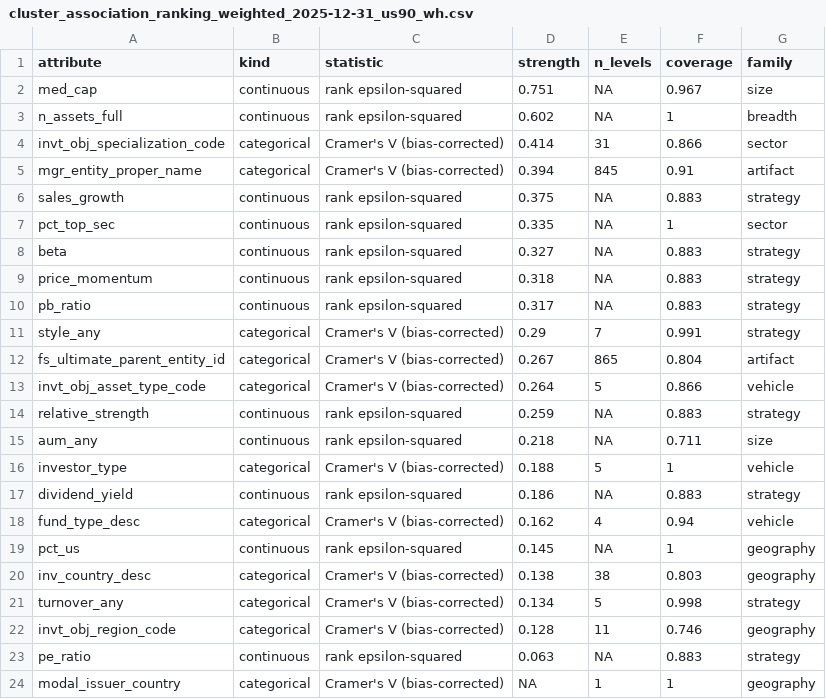
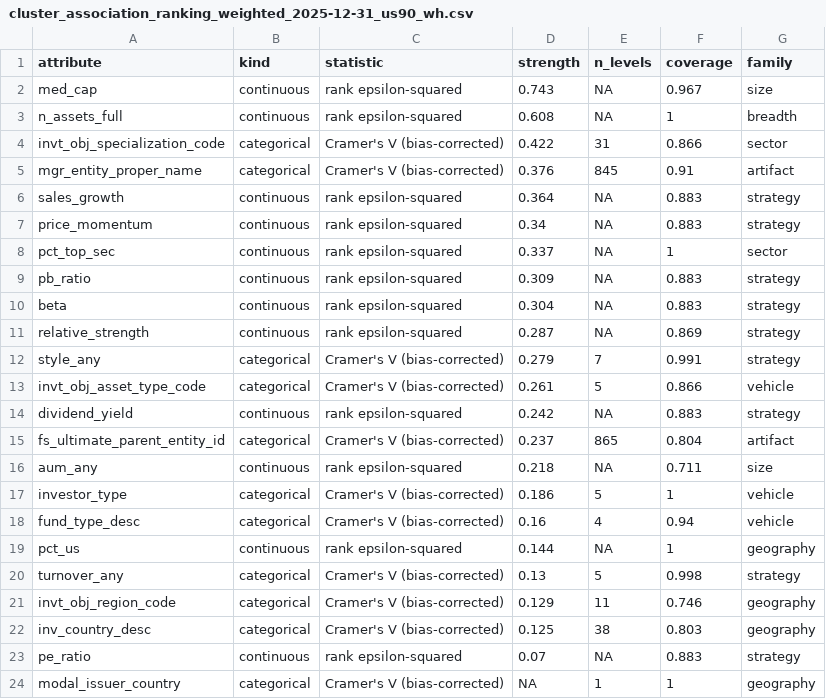
Before and after one commit to Jack00027/Master-s-Thesis, a CSV file: cluster_association_ranking_weighted_2025-12-31_us90_wh.csv, drawn as a sheet.

```diff
--- a/cluster_association_ranking_weighted_2025-12-31_us90_wh.csv
+++ b/cluster_association_ranking_weighted_2025-12-31_us90_wh.csv
@@ -1,24 +1,24 @@
 "attribute","kind","statistic","strength","n_levels","coverage","family"
-"med_cap","continuous","rank epsilon-squared",0.751,NA,0.967,"size"
-"n_assets_full","continuous","rank epsilon-squared",0.602,NA,1,"breadth"
-"invt_obj_specialization_code","categorical","Cramer's V (bias-corrected)",0.414,31,0.866,"sector"
-"mgr_entity_proper_name","categorical","Cramer's V (bias-corrected)",0.394,845,0.91,"artifact"
-"sales_growth","continuous","rank epsilon-squared",0.375,NA,0.883,"strategy"
-"pct_top_sec","continuous","rank epsilon-squared",0.335,NA,1,"sector"
-"beta","continuous","rank epsilon-squared",0.327,NA,0.883,"strategy"
-"price_momentum","continuous","rank epsilon-squared",0.318,NA,0.883,"strategy"
-"pb_ratio","continuous","rank epsilon-squared",0.317,NA,0.883,"strategy"
-"style_any","categorical","Cramer's V (bias-corrected)",0.29,7,0.991,"strategy"
-"fs_ultimate_parent_entity_id","categorical","Cramer's V (bias-corrected)",0.267,865,0.804,"artifact"
-"invt_obj_asset_type_code","categorical","Cramer's V (bias-corrected)",0.264,5,0.866,"vehicle"
-"relative_strength","continuous","rank epsilon-squared",0.259,NA,0.883,"strategy"
+"med_cap","continuous","rank epsilon-squared",0.743,NA,0.967,"size"
+"n_assets_full","continuous","rank epsilon-squared",0.608,NA,1,"breadth"
+"invt_obj_specialization_code","categorical","Cramer's V (bias-corrected)",0.422,31,0.866,"sector"
+"mgr_entity_proper_name","categorical","Cramer's V (bias-corrected)",0.376,845,0.91,"artifact"
+"sales_growth","continuous","rank epsilon-squared",0.364,NA,0.883,"strategy"
+"price_momentum","continuous","rank epsilon-squared",0.34,NA,0.883,"strategy"
+"pct_top_sec","continuous","rank epsilon-squared",0.337,NA,1,"sector"
+"pb_ratio","continuous","rank epsilon-squared",0.309,NA,0.883,"strategy"
+"beta","continuous","rank epsilon-squared",0.304,NA,0.883,"strategy"
+"relative_strength","continuous","rank epsilon-squared",0.287,NA,0.869,"strategy"
+"style_any","categorical","Cramer's V (bias-corrected)",0.279,7,0.991,"strategy"
+"invt_obj_asset_type_code","categorical","Cramer's V (bias-corrected)",0.261,5,0.866,"vehicle"
+"dividend_yield","continuous","rank epsilon-squared",0.242,NA,0.883,"strategy"
+"fs_ultimate_parent_entity_id","categorical","Cramer's V (bias-corrected)",0.237,865,0.804,"artifact"
 "aum_any","continuous","rank epsilon-squared",0.218,NA,0.711,"size"
-"investor_type","categorical","Cramer's V (bias-corrected)",0.188,5,1,"vehicle"
-"dividend_yield","continuous","rank epsilon-squared",0.186,NA,0.883,"strategy"
-"fund_type_desc","categorical","Cramer's V (bias-corrected)",0.162,4,0.94,"vehicle"
-"pct_us","continuous","rank epsilon-squared",0.145,NA,1,"geography"
-"inv_country_desc","categorical","Cramer's V (bias-corrected)",0.138,38,0.803,"geography"
-"turnover_any","categorical","Cramer's V (bias-corrected)",0.134,5,0.998,"strategy"
-"invt_obj_region_code","categorical","Cramer's V (bias-corrected)",0.128,11,0.746,"geography"
-"pe_ratio","continuous","rank epsilon-squared",0.063,NA,0.883,"strategy"
+"investor_type","categorical","Cramer's V (bias-corrected)",0.186,5,1,"vehicle"
+"fund_type_desc","categorical","Cramer's V (bias-corrected)",0.16,4,0.94,"vehicle"
+"pct_us","continuous","rank epsilon-squared",0.144,NA,1,"geography"
+"turnover_any","categorical","Cramer's V (bias-corrected)",0.13,5,0.998,"strategy"
+"invt_obj_region_code","categorical","Cramer's V (bias-corrected)",0.129,11,0.746,"geography"
+"inv_country_desc","categorical","Cramer's V (bias-corrected)",0.125,38,0.803,"geography"
+"pe_ratio","continuous","rank epsilon-squared",0.07,NA,0.883,"strategy"
 "modal_issuer_country","categorical","Cramer's V (bias-corrected)",NA,1,1,"geography"
```
Also changed, not shown: cluster_distinctive_holdings_weighted_2025-12-31_us90_wh.csv, 20 other files.
